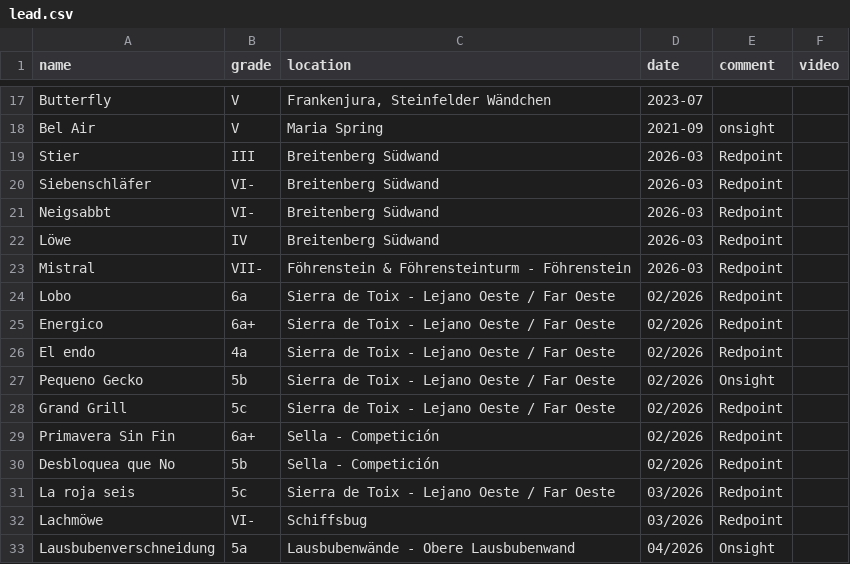
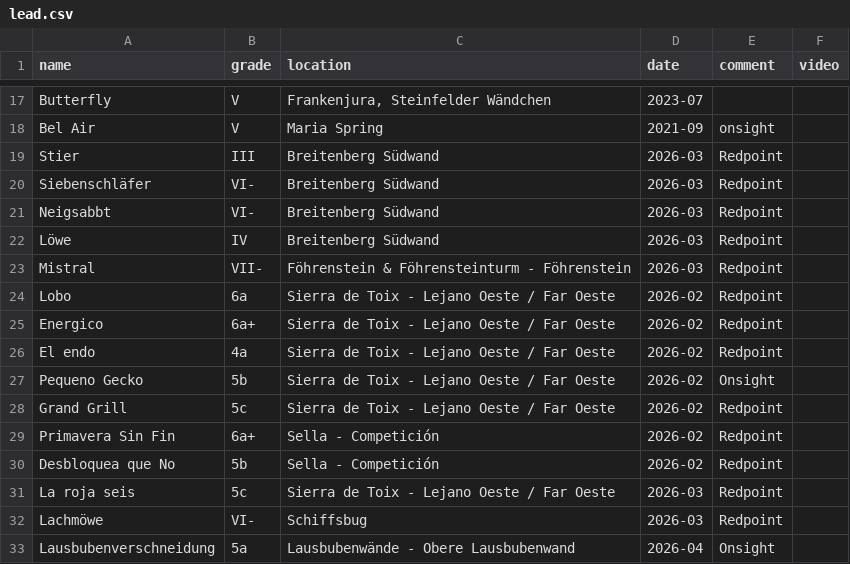
Before and after one commit to LisaLisina/Steinblog, a CSV file: content/data/lisa/lead.csv, drawn as a sheet; only a part is shown, gaps mark what is left out.

Commit message:
fix dates

```diff
--- a/content/data/lisa/lead.csv
+++ b/content/data/lisa/lead.csv
@@ -23,11 +23,11 @@ Löwe,IV,Breitenberg Südwand,2026-03,Redpoint,
 Mistral,VII-,Föhrenstein & Föhrensteinturm - Föhrenstein,2026-03,Redpoint,
-Lobo,6a,Sierra de Toix - Lejano Oeste / Far Oeste,02/2026,Redpoint,
-Energico,6a+,Sierra de Toix - Lejano Oeste / Far Oeste,02/2026,Redpoint,
-El endo,4a,Sierra de Toix - Lejano Oeste / Far Oeste,02/2026,Redpoint,
-Pequeno Gecko,5b,Sierra de Toix - Lejano Oeste / Far Oeste,02/2026,Onsight,
-Grand Grill,5c,Sierra de Toix - Lejano Oeste / Far Oeste,02/2026,Redpoint,
-Primavera Sin Fin,6a+,Sella - Competición,02/2026,Redpoint,
-Desbloquea que No,5b,Sella - Competición,02/2026,Redpoint,
-La roja seis,5c,Sierra de Toix - Lejano Oeste / Far Oeste,03/2026,Redpoint,
-Lachmöwe,VI-,Schiffsbug,03/2026,Redpoint,
-Lausbubenverschneidung,5a,Lausbubenwände - Obere Lausbubenwand,04/2026,Onsight,
+Lobo,6a,Sierra de Toix - Lejano Oeste / Far Oeste,2026-02,Redpoint,
+Energico,6a+,Sierra de Toix - Lejano Oeste / Far Oeste,2026-02,Redpoint,
+El endo,4a,Sierra de Toix - Lejano Oeste / Far Oeste,2026-02,Redpoint,
+Pequeno Gecko,5b,Sierra de Toix - Lejano Oeste / Far Oeste,2026-02,Onsight,
+Grand Grill,5c,Sierra de Toix - Lejano Oeste / Far Oeste,2026-02,Redpoint,
+Primavera Sin Fin,6a+,Sella - Competición,2026-02,Redpoint,
+Desbloquea que No,5b,Sella - Competición,2026-02,Redpoint,
+La roja seis,5c,Sierra de Toix - Lejano Oeste / Far Oeste,2026-03,Redpoint,
+Lachmöwe,VI-,Schiffsbug,2026-03,Redpoint,
+Lausbubenverschneidung,5a,Lausbubenwände - Obere Lausbubenwand,2026-04,Onsight,
```
Also changed, not shown: content/data/paul/lead.csv, 1 other file.
